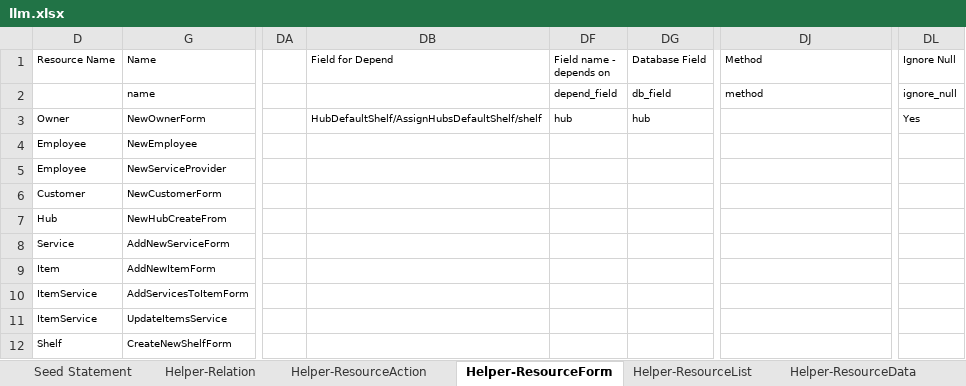
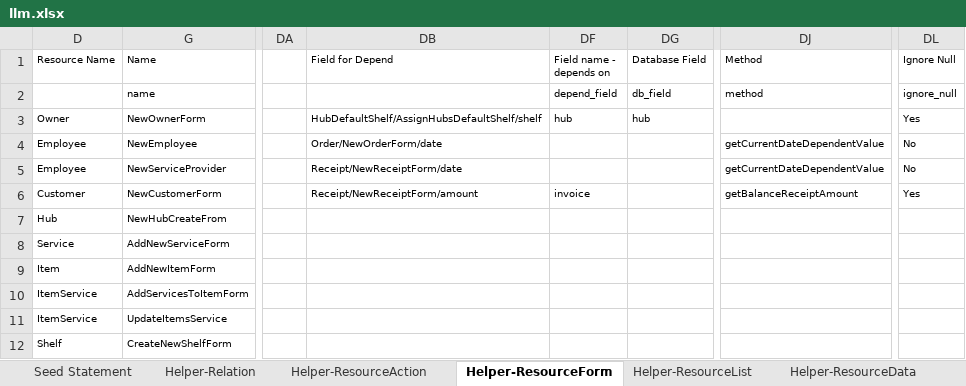
Before and after one commit to firumon/LLM, an Excel workbook: llm.xlsx, sheet Helper-ResourceForm, drawn as a sheet; only a part is shown, gaps mark what is left out; values as stored, in another font and other column widths than the file's, no borders; table styles not drawn; the diff names each change by its address in the sheet, - before the commit and + after, or states it on an @@ line.

Commit message:
Till Receipt Complete

```diff
--- a/llm.xlsx (sheet Helper-ResourceForm)
+++ b/llm.xlsx (sheet Helper-ResourceForm)
-DB4 (Field for Depend): (empty)
+DB4 (Field for Depend): Order/NewOrderForm/date
-DJ4:DJ5 (Method): (empty)
+DJ4:DJ5 (Method): getCurrentDateDependentValue
-DL4:DL5 (Ignore Null): (empty)
+DL4:DL5 (Ignore Null): No
-DB5 (Field for Depend): (empty)
+DB5 (Field for Depend): Receipt/NewReceiptForm/date
-DB6 (Field for Depend): (empty)
+DB6 (Field for Depend): Receipt/NewReceiptForm/amount
-DF6 (Field name - depends on): (empty)
+DF6 (Field name - depends on): invoice
-DJ6 (Method): (empty)
+DJ6 (Method): getBalanceReceiptAmount
-DL6 (Ignore Null): (empty)
+DL6 (Ignore Null): Yes
```
Also changed, not shown: sheet Seed Statement, sheet Helper-ResourceList, formulas that keep their value, hidden cells, 8 other files.
